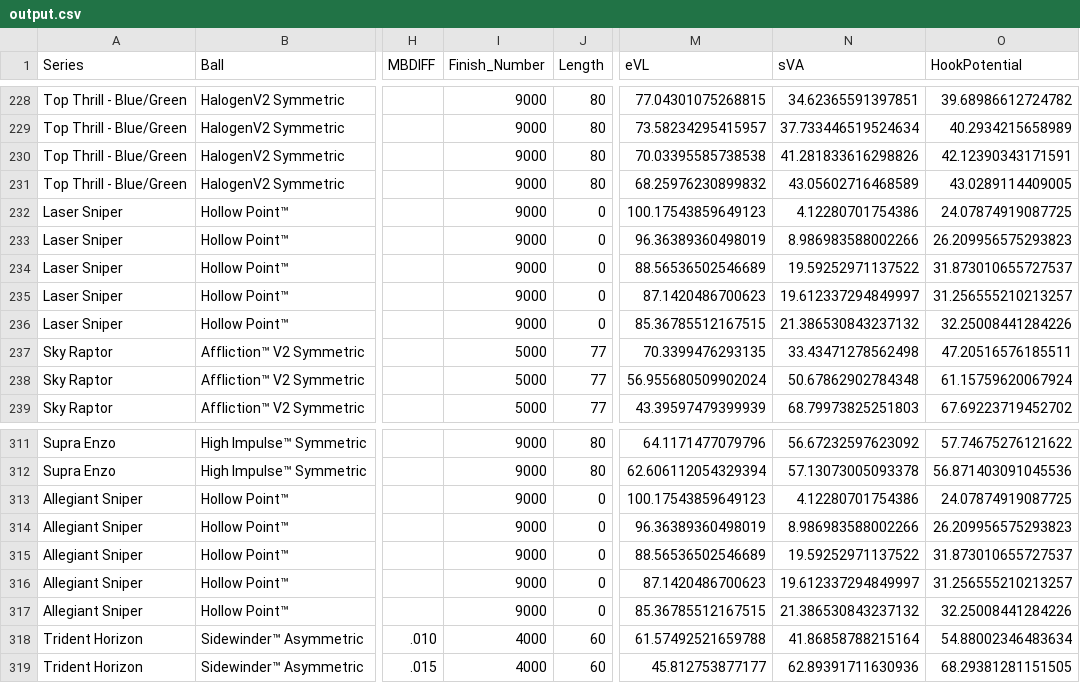
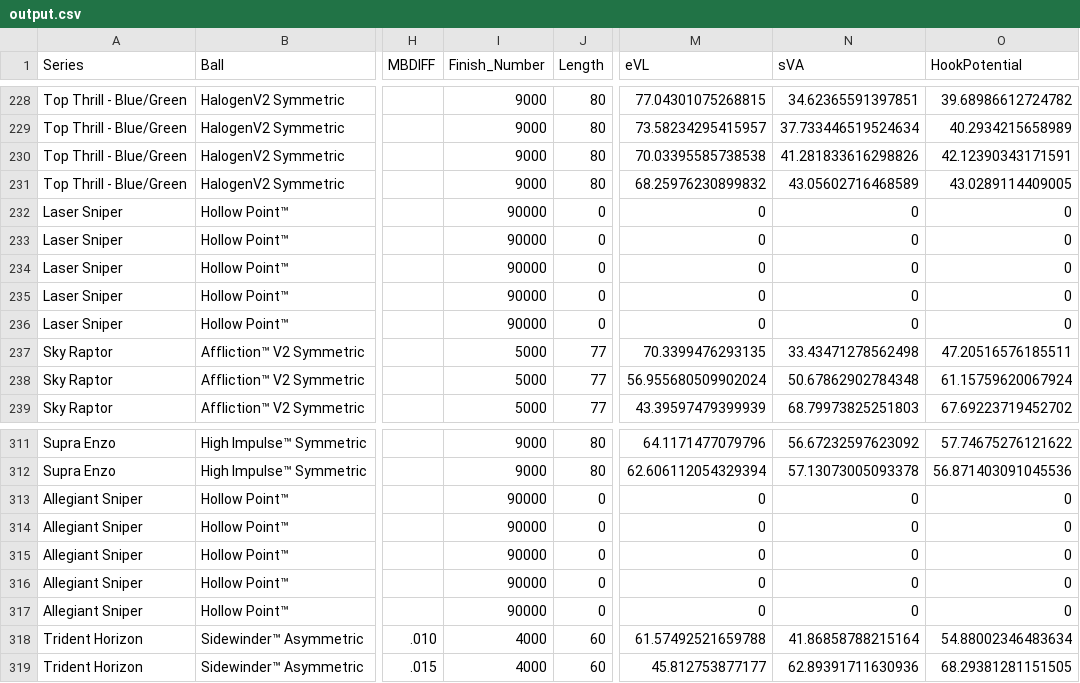
Before and after one commit to ho299/bowling-ball-grid-project, a CSV file: output.csv, drawn as a sheet; only a part is shown, gaps mark what is left out; the diff covers the shown part only; the diff names each change by its address in the sheet, - before the commit and + after, or states it on an @@ line.

```diff
--- a/output.csv
+++ b/output.csv
-I232:I236 (Finish_Number): 9000
+I232:I236 (Finish_Number): 90000
-M232 (eVL): 100.17543859649123
+M232 (eVL): 0
-N232 (sVA): 4.12280701754386
+N232 (sVA): 0
-O232 (HookPotential): 24.07874919087725
+O232 (HookPotential): 0
-M233 (eVL): 96.36389360498019
+M233 (eVL): 0
-N233 (sVA): 8.986983588002266
+N233 (sVA): 0
-O233 (HookPotential): 26.209956575293823
+O233 (HookPotential): 0
-M234 (eVL): 88.56536502546689
+M234 (eVL): 0
-N234 (sVA): 19.59252971137522
+N234 (sVA): 0
-O234 (HookPotential): 31.873010655727537
+O234 (HookPotential): 0
-M235 (eVL): 87.1420486700623
+M235 (eVL): 0
-N235 (sVA): 19.612337294849997
+N235 (sVA): 0
-O235 (HookPotential): 31.256555210213257
+O235 (HookPotential): 0
-M236 (eVL): 85.36785512167515
+M236 (eVL): 0
-N236 (sVA): 21.386530843237132
+N236 (sVA): 0
-O236 (HookPotential): 32.25008441284226
+O236 (HookPotential): 0
-I313:I317 (Finish_Number): 9000
+I313:I317 (Finish_Number): 90000
-M313 (eVL): 100.17543859649123
+M313 (eVL): 0
-N313 (sVA): 4.12280701754386
+N313 (sVA): 0
-O313 (HookPotential): 24.07874919087725
+O313 (HookPotential): 0
-M314 (eVL): 96.36389360498019
+M314 (eVL): 0
-N314 (sVA): 8.986983588002266
+N314 (sVA): 0
-O314 (HookPotential): 26.209956575293823
+O314 (HookPotential): 0
-M315 (eVL): 88.56536502546689
+M315 (eVL): 0
-N315 (sVA): 19.59252971137522
+N315 (sVA): 0
-O315 (HookPotential): 31.873010655727537
+O315 (HookPotential): 0
-M316 (eVL): 87.1420486700623
+M316 (eVL): 0
-N316 (sVA): 19.612337294849997
+N316 (sVA): 0
-O316 (HookPotential): 31.256555210213257
+O316 (HookPotential): 0
-M317 (eVL): 85.36785512167515
+M317 (eVL): 0
-N317 (sVA): 21.386530843237132
+N317 (sVA): 0
-O317 (HookPotential): 32.25008441284226
+O317 (HookPotential): 0
```
Also changed, not shown: 52 edited cells elsewhere in this file, 25 other files.
